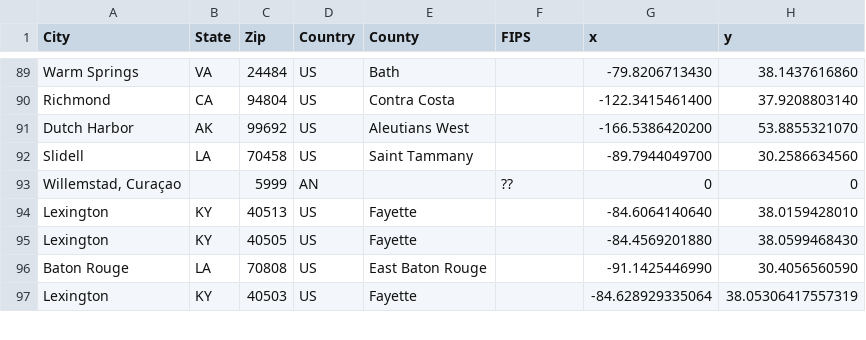
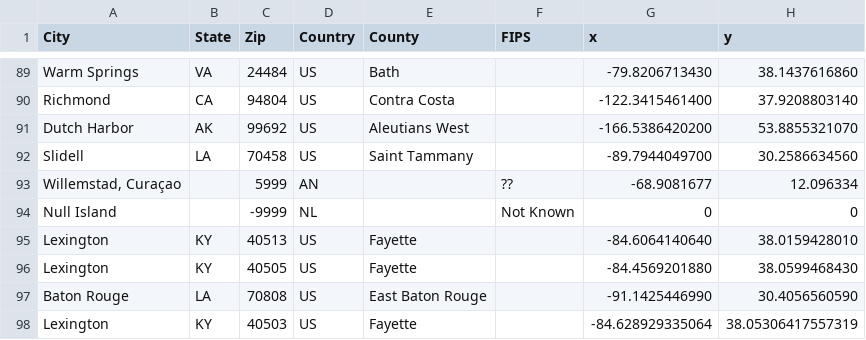
Before and after one commit to boydx/zipcode-geocoder, a CSV file: geocoded_addresses.csv, drawn as a sheet; only a part is shown, gaps mark what is left out.

Commit message:
update for null island

```diff
--- a/geocoded_addresses.csv
+++ b/geocoded_addresses.csv
@@ -92,3 +92,4 @@
 "Slidell","LA","70458","US","Saint Tammany","","-89.7944049700","30.2586634560"
-"Willemstad, Curaçao","","5999","AN","","??","0","0"
+"Willemstad, Curaçao","","5999","AN","","??","-68.9081677","12.096334"
+"Null Island","","-9999","NL","","Not Known","0","0"
 "Lexington","KY","40513","US","Fayette","","-84.6064140640","38.0159428010"
```
Also changed, not shown: 1 other file.
